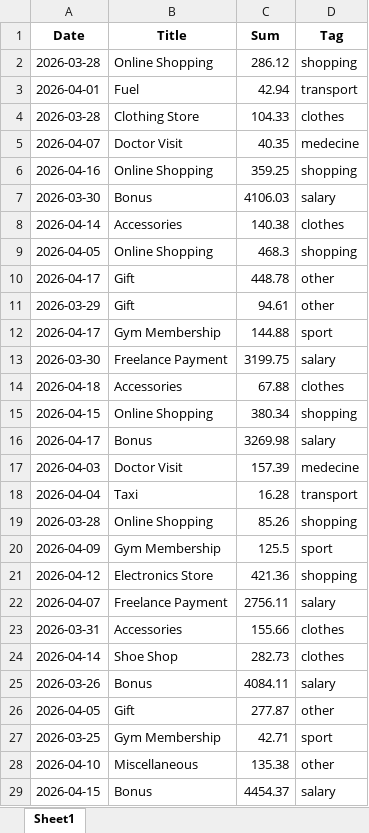
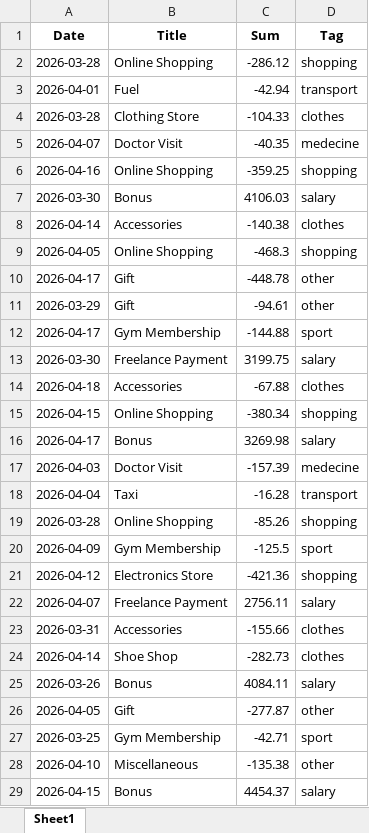
Before and after one commit to Rozerfrodi/trancpence, an Excel workbook: files/temp_files/statement_2026_03.xlsx, sheet Sheet1, drawn as a sheet; only a part is shown; values as stored, in another font and other column widths than the file's, no borders; the diff covers the shown part only; the diff names each change by its address in the sheet, - before the commit and + after, or states it on an @@ line.

```diff
--- a/files/temp_files/statement_2026_03.xlsx (sheet Sheet1)
+++ b/files/temp_files/statement_2026_03.xlsx (sheet Sheet1)
-C2 (Sum): 286.12
+C2 (Sum): -286.12
-C3 (Sum): 42.94
+C3 (Sum): -42.94
-C4 (Sum): 104.33
+C4 (Sum): -104.33
-C5 (Sum): 40.35
+C5 (Sum): -40.35
-C6 (Sum): 359.25
+C6 (Sum): -359.25
-C8 (Sum): 140.38
+C8 (Sum): -140.38
-C9 (Sum): 468.3
+C9 (Sum): -468.3
-C10 (Sum): 448.78
+C10 (Sum): -448.78
-C11 (Sum): 94.61
+C11 (Sum): -94.61
-C12 (Sum): 144.88
+C12 (Sum): -144.88
-C14 (Sum): 67.88
+C14 (Sum): -67.88
-C15 (Sum): 380.34
+C15 (Sum): -380.34
-C17 (Sum): 157.39
+C17 (Sum): -157.39
-C18 (Sum): 16.28
+C18 (Sum): -16.28
-C19 (Sum): 85.26
+C19 (Sum): -85.26
-C20 (Sum): 125.5
+C20 (Sum): -125.5
-C21 (Sum): 421.36
+C21 (Sum): -421.36
-C23 (Sum): 155.66
+C23 (Sum): -155.66
-C24 (Sum): 282.73
+C24 (Sum): -282.73
-C26 (Sum): 277.87
+C26 (Sum): -277.87
-C27 (Sum): 42.71
+C27 (Sum): -42.71
-C28 (Sum): 135.38
+C28 (Sum): -135.38
```
Also changed, not shown: 147 edited cells elsewhere in this sheet, files/temp_files/statement_2025_11.xlsx, files/temp_files/statement_2026_02.xlsx, 44 other files.
